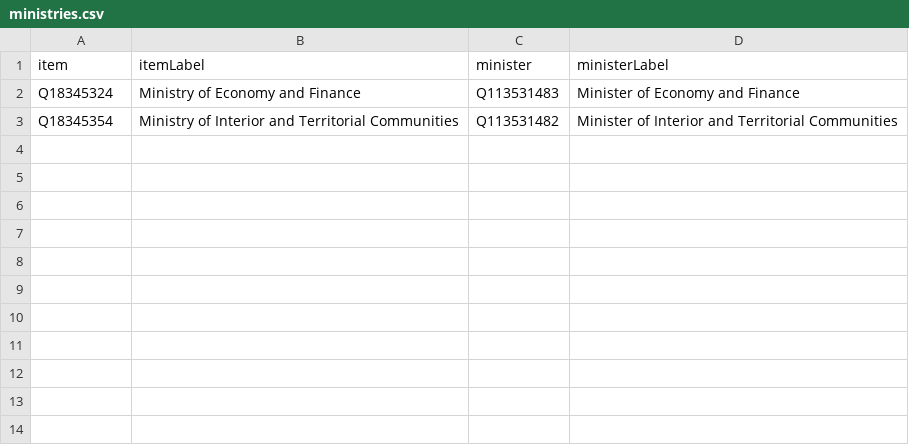
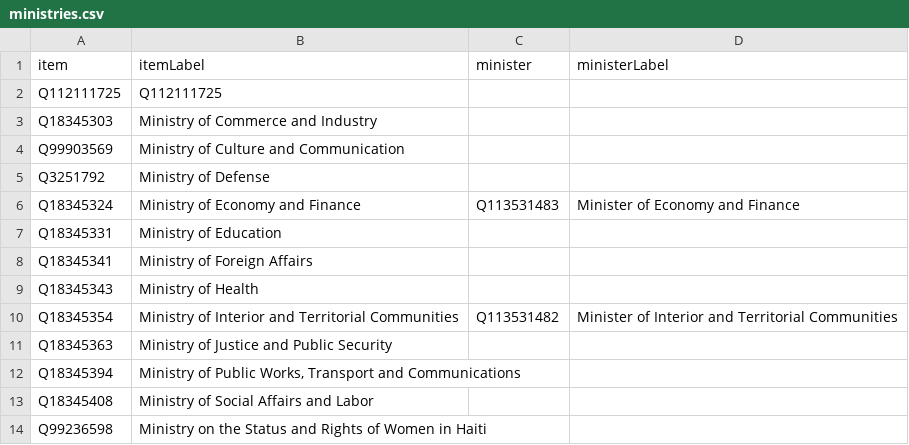
Before and after one commit to every-politician-scrapers/haiti, a CSV file: wikidata/results/ministries.csv, drawn as a sheet.

Commit message:
Run SPARQL queries

```diff
--- a/wikidata/results/ministries.csv
+++ b/wikidata/results/ministries.csv
@@ -1,3 +1,14 @@
 item,itemLabel,minister,ministerLabel
+Q112111725,Q112111725,,
+Q18345303,Ministry of Commerce and Industry,,
+Q99903569,Ministry of Culture and Communication,,
+Q3251792,Ministry of Defense,,
 Q18345324,Ministry of Economy and Finance,Q113531483,Minister of Economy and Finance
+Q18345331,Ministry of Education,,
+Q18345341,Ministry of Foreign Affairs,,
+Q18345343,Ministry of Health,,
 Q18345354,Ministry of Interior and Territorial Communities,Q113531482,Minister of Interior and Territorial Communities
+Q18345363,Ministry of Justice and Public Security,,
+Q18345394,"Ministry of Public Works, Transport and Communications",,
+Q18345408,Ministry of Social Affairs and Labor,,
+Q99236598,Ministry on the Status and Rights of Women in Haiti,,
```
